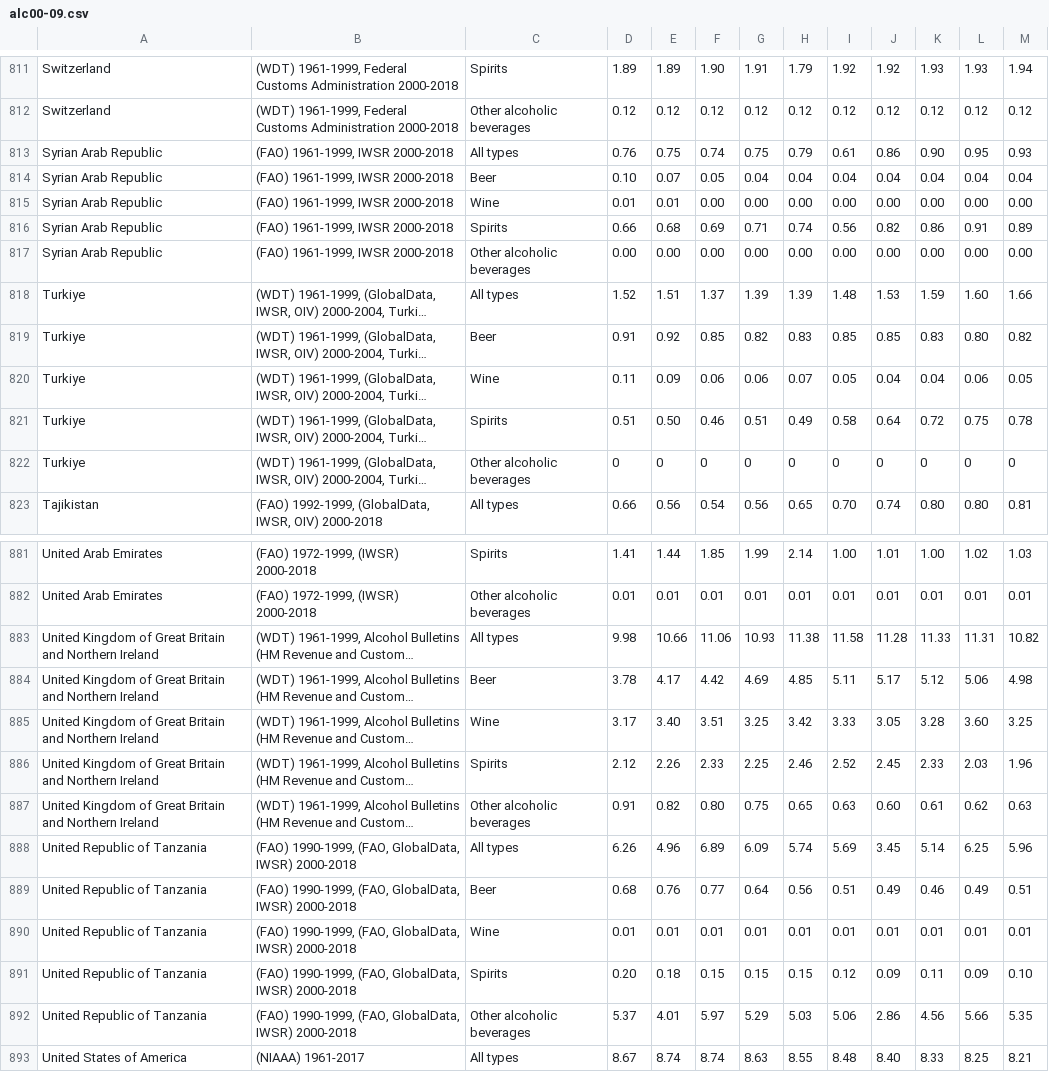
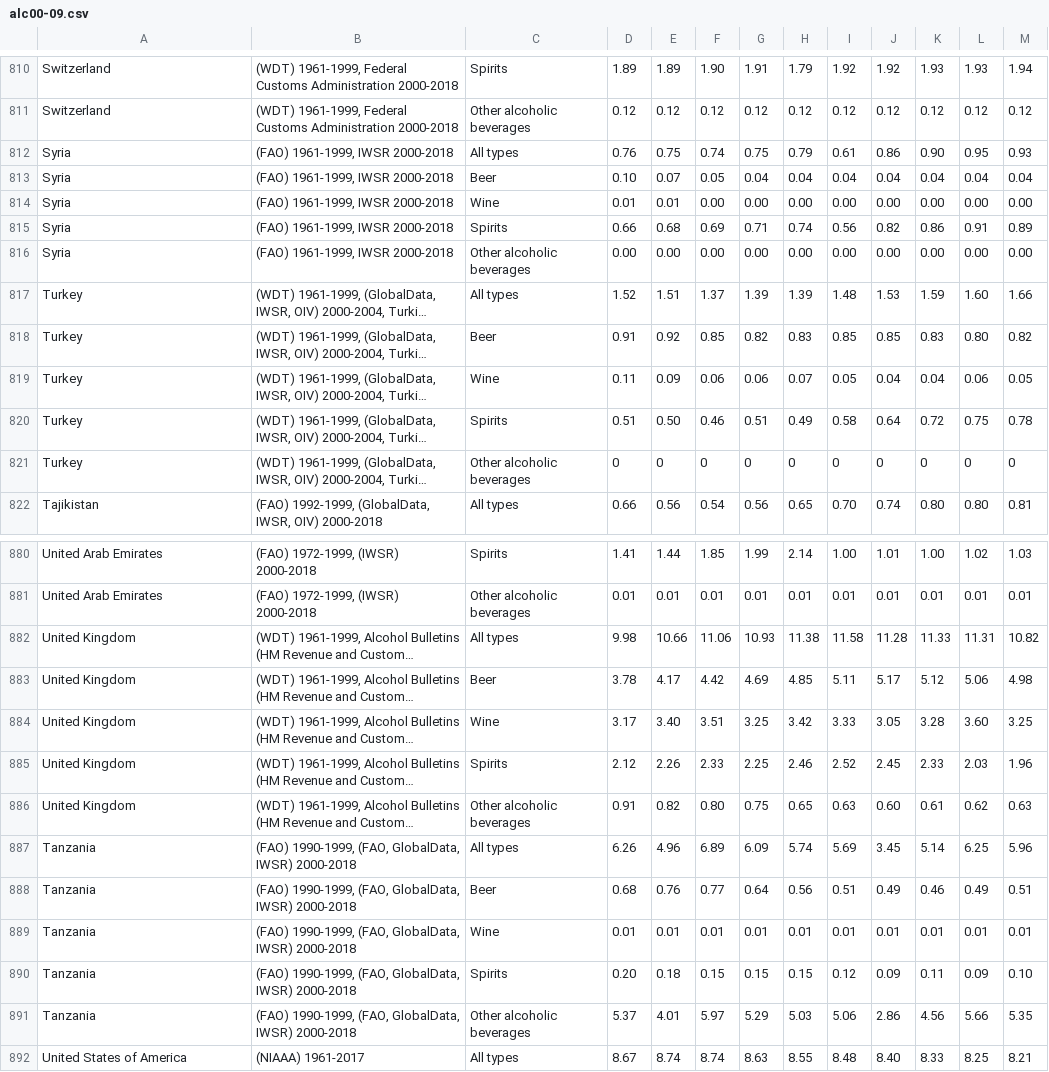
Before and after one commit to DeborahEngelberg/COSI116A-Brandeis-InfoVis-Fall23.github.io, a CSV file: data/alc00-09.csv, drawn as a sheet; only a part is shown, gaps mark what is left out; long unchanged cells end in …; addresses are those after the commit; the diff covers the shown part only; the diff names each change by its address in the sheet, - before the commit and + after, or states it on an @@ line.

```diff
--- a/data/alc00-09.csv
+++ b/data/alc00-09.csv
-A812:A816: Syrian Arab Republic
+A812:A816: Syria
-A817:A821: Turkiye
+A817:A821: Turkey
-A882:A886: United Kingdom of Great Britain and Northern Ireland
+A882:A886: United Kingdom
-A887:A891: United Republic of Tanzania
+A887:A891: Tanzania
```
Also changed, not shown: 1 removed row and 70 edited cells elsewhere in this file, data/alc09-19.csv, data/alc80-99.csv, 5 other files.
